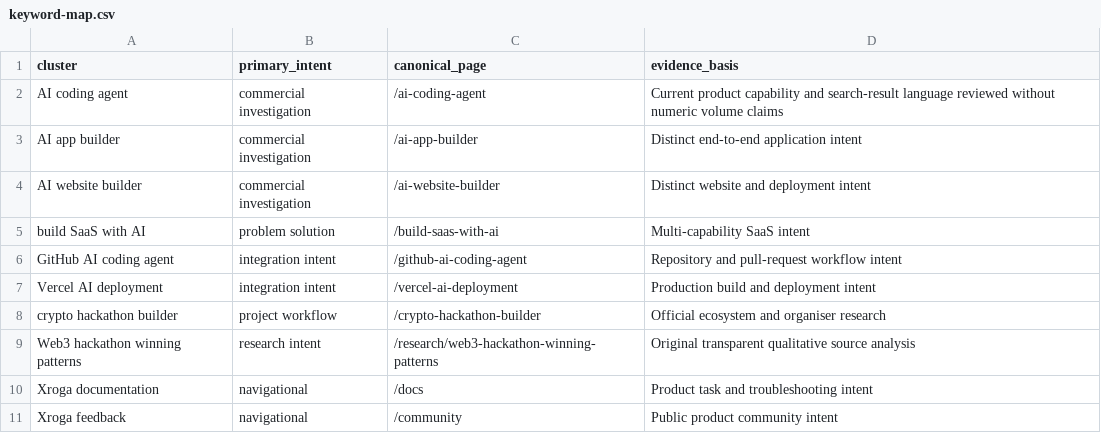
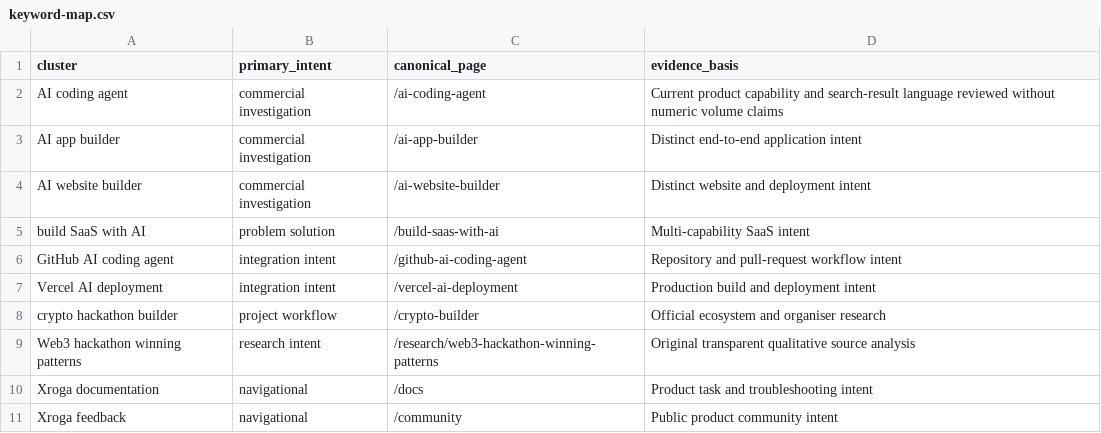
Before and after one commit to Xroga/xroga.com, a CSV file: docs/seo/keyword-map.csv, drawn as a sheet.

```diff
--- a/docs/seo/keyword-map.csv
+++ b/docs/seo/keyword-map.csv
@@ -7,3 +7,3 @@ GitHub AI coding agent,integration intent,/github-ai-coding-agent,Repository and
 Vercel AI deployment,integration intent,/vercel-ai-deployment,Production build and deployment intent
-crypto hackathon builder,project workflow,/crypto-hackathon-builder,Official ecosystem and organiser research
+crypto hackathon builder,project workflow,/crypto-builder,Official ecosystem and organiser research
 Web3 hackathon winning patterns,research intent,/research/web3-hackathon-winning-patterns,Original transparent qualitative source analysis
```
Also changed, not shown: 14 other files.
